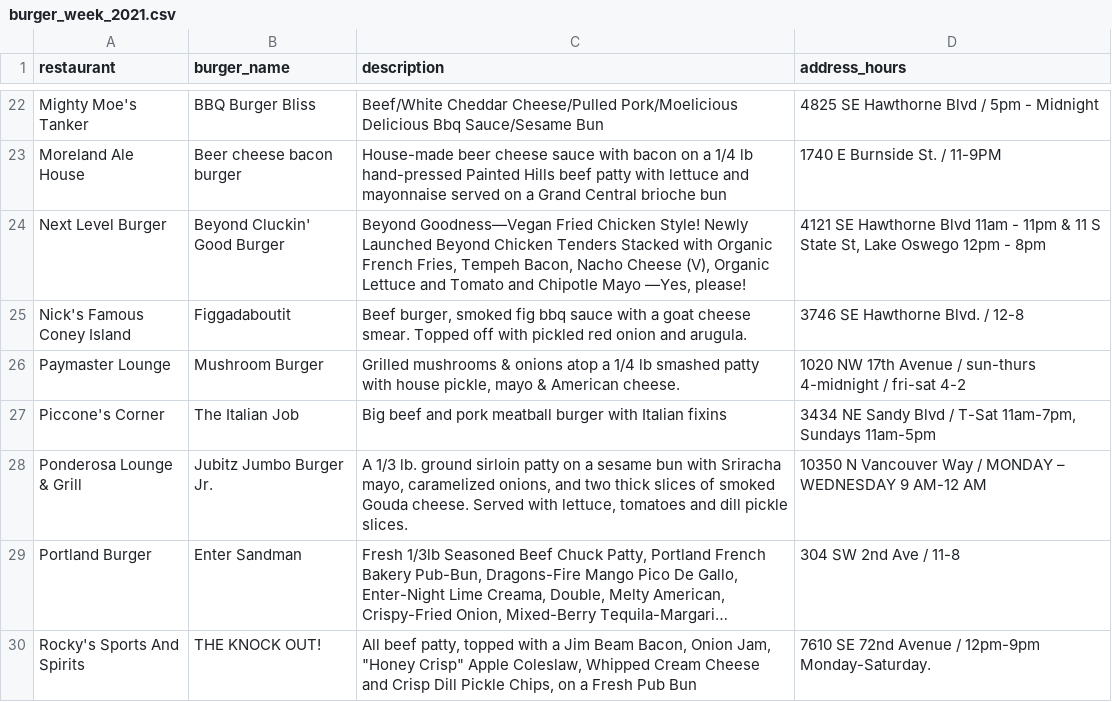
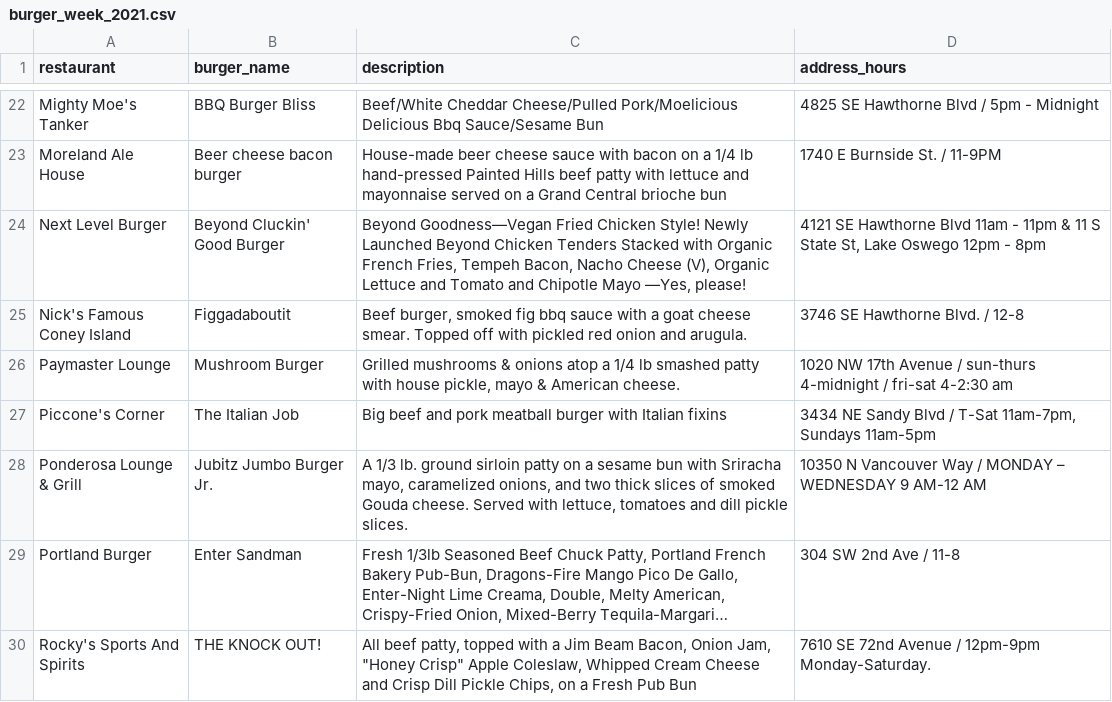
Before and after one commit to jnjahncke/food-weeks, a CSV file: burger week 2021/burger_week_2021.csv, drawn as a sheet; only a part is shown, gaps mark what is left out; long unchanged cells end in …; the diff covers the shown part only.

```diff
--- a/burger week 2021/burger_week_2021.csv
+++ b/burger week 2021/burger_week_2021.csv
@@ -25,3 +25,3 @@ Next Level Burger, Beyond Cluckin' Good Burger," Beyond Goodness—Vegan Fried C
 Nick's Famous Coney Island, Figgadaboutit," Beef burger, smoked fig bbq sauce with a goat cheese smear. Topped off with pickled red onion and arugula. ", 3746 SE Hawthorne Blvd. / 12-8
-Paymaster Lounge, Mushroom Burger," Grilled mushrooms & onions atop a 1/4 lb smashed patty with house pickle, mayo & American cheese.", 1020 NW 17th Avenue / sun-thurs 4-midnight / fri-sat 4-2
+Paymaster Lounge, Mushroom Burger," Grilled mushrooms & onions atop a 1/4 lb smashed patty with house pickle, mayo & American cheese.", 1020 NW 17th Avenue / sun-thurs 4-midnight / fri-sat 4-2:30 am
 Piccone's Corner, The Italian Job, Big beef and pork meatball burger with Italian fixins," 3434 NE Sandy Blvd / T-Sat 11am-7pm, Sundays 11am-5pm"
```
Also changed, not shown: 8 edited cells elsewhere in this file, 1 other file.
